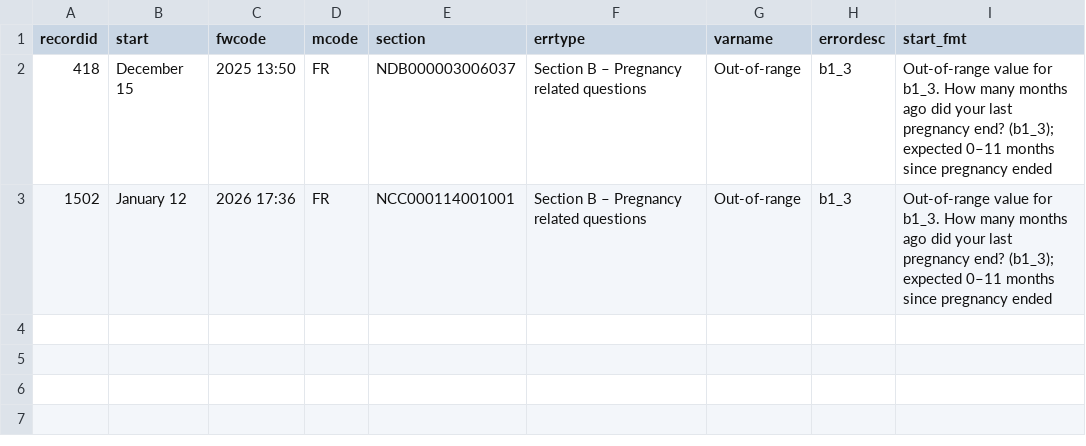
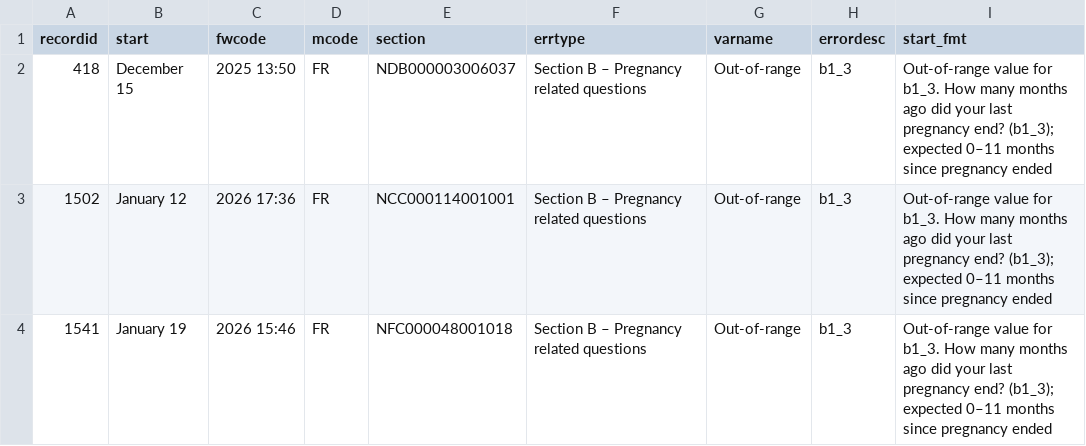
Before and after one commit to WilliamDormechele/HeMAB-Dashboard, a CSV file: reports/Women/women_QA_errors_FR.csv, drawn as a sheet; the diff names each change by its address in the sheet, - before the commit and + after, or states it on an @@ line.

```diff
--- a/reports/Women/women_QA_errors_FR.csv
+++ b/reports/Women/women_QA_errors_FR.csv
+row 4: 1541 | January 19 | 2026 15:46 | FR | NFC000048001018 | Section B – Pregnancy related questions | Out-of-range | b1_3 | Out-of-range value for b1_3. How many months ago did your last pregnancy end? (b1_3); expected 0–11 months since pregnancy ended
```
Also changed, not shown: reports/Women/women_QA_errors_AF.csv, 43 other files.
